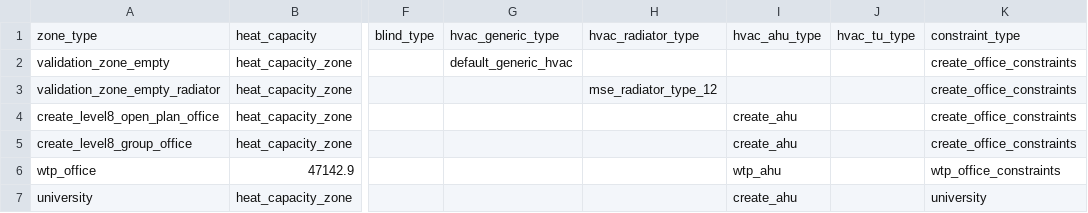
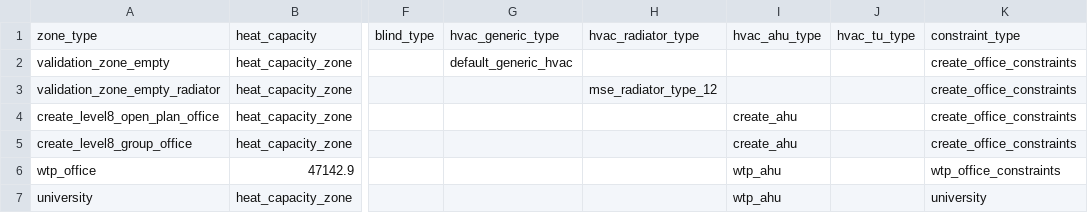
Before and after one commit to mesmo-dev/cobmo, a CSV file: data/zone_types.csv, drawn as a sheet; only a part is shown, gaps mark what is left out; the diff names each change by its address in the sheet, - before the commit and + after, or states it on an @@ line.

Commit message:
data: Switch university AHU type (this aligns the EUI with BCA values)

```diff
--- a/data/zone_types.csv
+++ b/data/zone_types.csv
-I7: create_ahu
+I7: wtp_ahu
```
